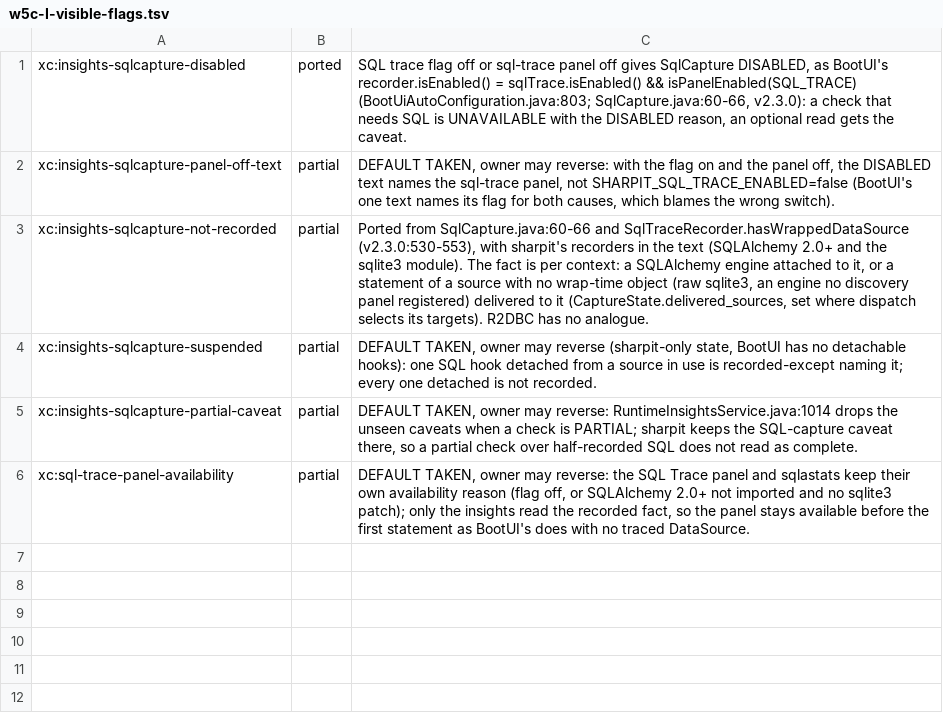
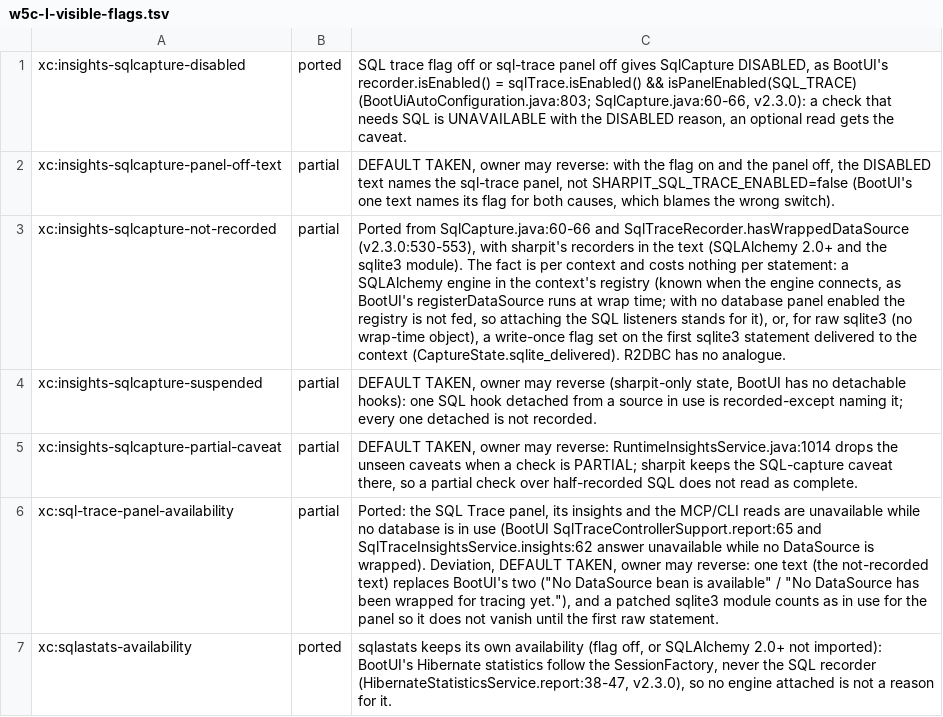
Before and after one commit to ffroliva/sharpit, a TSV file: docs/reference/matrix-updates/w5c-I-visible-flags.tsv, drawn as a sheet; the diff names each change by its address in the sheet, - before the commit and + after, or states it on an @@ line.

Commit message:
fix: the SQL Trace panel, its insights and its MCP read are unavailable while no database is in use (BootUI SqlTraceControllerSupport.report:65); sqlastats keeps its own reason (parity); SqlCapture cannot hold a limitation while not recorded; ported cites; Run moves to journal_run

```diff
--- a/docs/reference/matrix-updates/w5c-I-visible-flags.tsv
+++ b/docs/reference/matrix-updates/w5c-I-visible-flags.tsv
-C3: …is per context: a SQLAlchemy engine attached to it, or a statement of a source with no wrap-time object (raw sqlite3, an engine no discovery panel registered) delivered to it (CaptureState.delivered_sources, set where dispatch selects its targets). R2DBC has…
+C3: …is per context and costs nothing per statement: a SQLAlchemy engine in the context's registry (known when the engine connects, as BootUI's registerDataSource runs at wrap time; with no database panel enabled the registry is not fed, so attaching the SQL listeners stands for it), or, for raw sqlite3 (no wrap-time object), a write-once flag set on the first sqlite3 statement delivered to the context (CaptureState.sqlite_delivered). R2DBC has…
-C6: DEFAULT TAKEN, owner may reverse: the SQL Trace panel and sqlastats keep their own availability reason (flag off, or SQLAlchemy 2.0+ not imported and no sqlite3 patch); only the insights read the recorded fact, so the panel stays available before the first statement as BootUI's does with no traced DataSource.
+C6: Ported: the SQL Trace panel, its insights and the MCP/CLI reads are unavailable while no database is in use (BootUI SqlTraceControllerSupport.report:65 and SqlTraceInsightsService.insights:62 answer unavailable while no DataSource is wrapped). Deviation, DEFAULT TAKEN, owner may reverse: one text (the not-recorded text) replaces BootUI's two ("No DataSource bean is available" / "No DataSource has been wrapped for tracing yet."), and a patched sqlite3 module counts as in use for the panel so it does not vanish until the first raw statement.
+row 7: xc:sqlastats-availability | ported | sqlastats keeps its own availability (flag off, or SQLAlchemy 2.0+ not imported): BootUI's Hibernate statistics follow the SessionFactory, never the SQL recorder (HibernateStatisticsService.report:38-47, v2.3.0), so no engine attached is not a reason for it.
```
Also changed, not shown: 9 other files.
